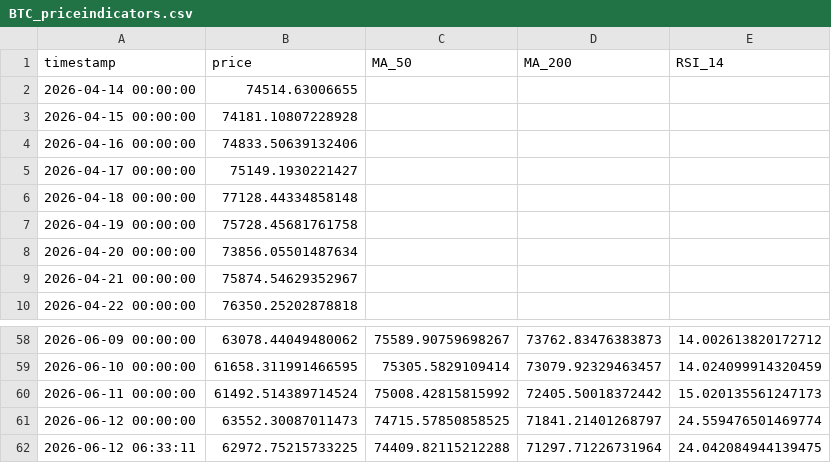
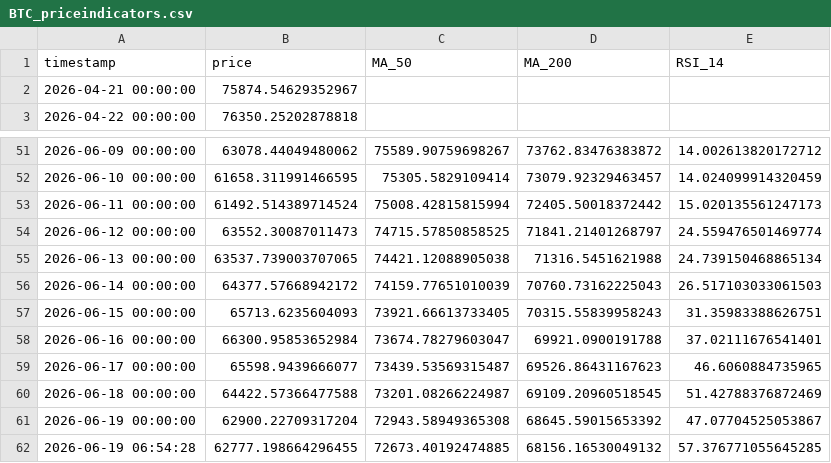
Before and after one commit to rfrm-dao/MarketDataResearch2, a CSV file: BTC_priceindicators.csv, drawn as a sheet; only a part is shown, gaps mark what is left out; the diff covers the shown part only.

```diff
--- a/BTC_priceindicators.csv
+++ b/BTC_priceindicators.csv
@@ -1,9 +1,2 @@
 timestamp,price,MA_50,MA_200,RSI_14
-2026-04-14 00:00:00,74514.63006655,,,
-2026-04-15 00:00:00,74181.10807228928,,,
-2026-04-16 00:00:00,74833.50639132406,,,
-2026-04-17 00:00:00,75149.1930221427,,,
-2026-04-18 00:00:00,77128.44334858148,,,
-2026-04-19 00:00:00,75728.45681761758,,,
-2026-04-20 00:00:00,73856.05501487634,,,
 2026-04-21 00:00:00,75874.54629352967,,,
@@ -58,5 +51,12 @@ timestamp,price,MA_50,MA_200,RSI_14
-2026-06-09 00:00:00,63078.44049480062,75589.90759698267,73762.83476383873,14.002613820172712
+2026-06-09 00:00:00,63078.44049480062,75589.90759698267,73762.83476383872,14.002613820172712
 2026-06-10 00:00:00,61658.311991466595,75305.5829109414,73079.92329463457,14.024099914320459
-2026-06-11 00:00:00,61492.514389714524,75008.42815815992,72405.50018372442,15.020135561247173
+2026-06-11 00:00:00,61492.514389714524,75008.42815815994,72405.50018372442,15.020135561247173
 2026-06-12 00:00:00,63552.30087011473,74715.57850858525,71841.21401268797,24.559476501469774
-2026-06-12 06:33:11,62972.75215733225,74409.82115212288,71297.71226731964,24.042084944139475
+2026-06-13 00:00:00,63537.739003707065,74421.12088905038,71316.5451621988,24.739150468865134
+2026-06-14 00:00:00,64377.57668942172,74159.77651010039,70760.73162225043,26.517103033061503
+2026-06-15 00:00:00,65713.6235604093,73921.66613733405,70315.55839958243,31.35983388626751
+2026-06-16 00:00:00,66300.95853652984,73674.78279603047,69921.0900191788,37.02111676541401
+2026-06-17 00:00:00,65598.9439666077,73439.53569315487,69526.86431167623,46.6060884735965
+2026-06-18 00:00:00,64422.57366477588,73201.08266224987,69109.20960518545,51.42788376872469
+2026-06-19 00:00:00,62900.22709317204,72943.58949365308,68645.59015653392,47.07704525053867
+2026-06-19 06:54:28,62777.198664296455,72673.40192474885,68156.16530049132,57.376771055645285
```
Also changed, not shown: 31 edited cells elsewhere in this file, ETH_priceindicators.csv.
